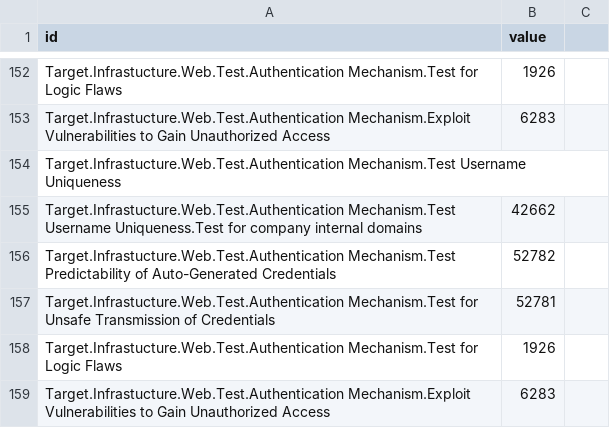
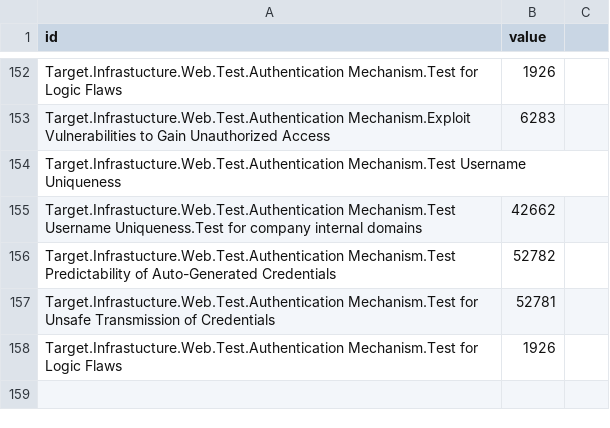
Before and after one commit to dynamicparallax/dynamicparallax.github.io, a CSV file: pages/flare.csv, drawn as a sheet; only a part is shown, gaps mark what is left out; the diff names each change by its address in the sheet, - before the commit and + after, or states it on an @@ line.

Commit message:
Update flare.csv

```diff
--- a/pages/flare.csv
+++ b/pages/flare.csv
-row 159: Target.Infrastucture.Web.Test.Authentication Mechanism.Exploit Vulnerabilities to Gain Unauthorized Access | 6283
```
